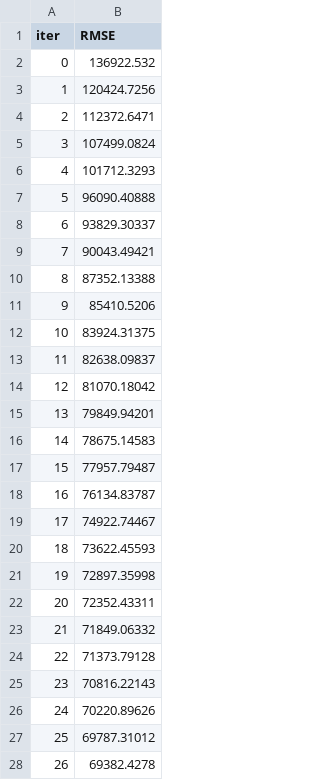
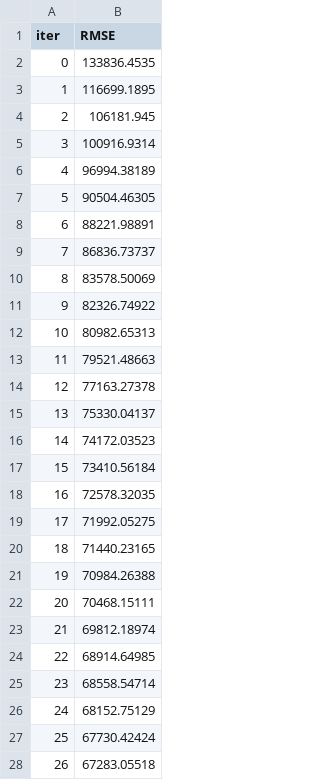
Before and after one commit to ArslanAhmadeev/AutomobileMarketAnalysis, a TSV file: catboost_info/learn_error.tsv, drawn as a sheet; only a part is shown; the diff covers the shown part only.

```diff
--- a/catboost_info/learn_error.tsv
+++ b/catboost_info/learn_error.tsv
@@ -1,28 +1,28 @@
 iter	RMSE
-0	136922.532
-1	120424.7256
-2	112372.6471
-3	107499.0824
-4	101712.3293
-5	96090.40888
-6	93829.30337
-7	90043.49421
-8	87352.13388
-9	85410.5206
-10	83924.31375
-11	82638.09837
-12	81070.18042
-13	79849.94201
-14	78675.14583
-15	77957.79487
-16	76134.83787
-17	74922.74467
-18	73622.45593
-19	72897.35998
-20	72352.43311
-21	71849.06332
-22	71373.79128
-23	70816.22143
-24	70220.89626
-25	69787.31012
-26	69382.4278
+0	133836.4535
+1	116699.1895
+2	106181.945
+3	100916.9314
+4	96994.38189
+5	90504.46305
+6	88221.98891
+7	86836.73737
+8	83578.50069
+9	82326.74922
+10	80982.65313
+11	79521.48663
+12	77163.27378
+13	75330.04137
+14	74172.03523
+15	73410.56184
+16	72578.32035
+17	71992.05275
+18	71440.23165
+19	70984.26388
+20	70468.15111
+21	69812.18974
+22	68914.64985
+23	68558.54714
+24	68152.75129
+25	67730.42424
+26	67283.05518
```
Also changed, not shown: 73 edited cells elsewhere in this file, catboost_info/time_left.tsv, 5 other files.
